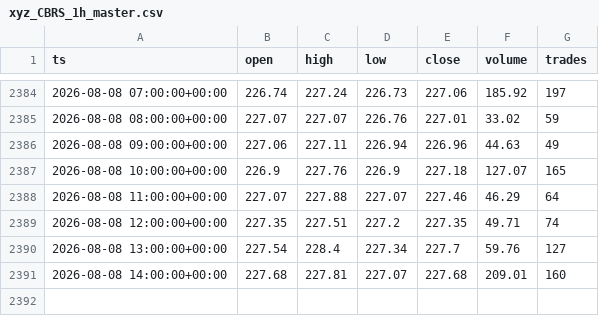
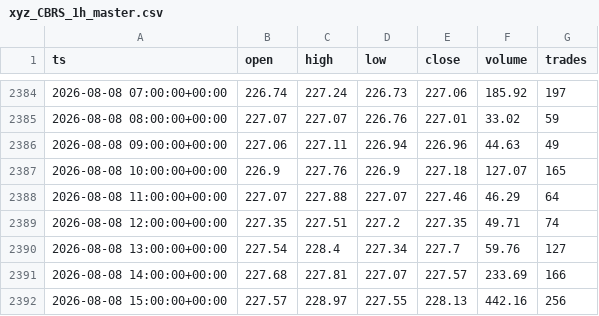
Before and after one commit to marsierz-ui/CBRS_data, a CSV file: out/xyz_CBRS_1h_master.csv, drawn as a sheet; only a part is shown, gaps mark what is left out.

```diff
--- a/out/xyz_CBRS_1h_master.csv
+++ b/out/xyz_CBRS_1h_master.csv
@@ -2390,2 +2390,3 @@ ts,open,high,low,close,volume,trades
 2026-08-08 13:00:00+00:00,227.54,228.4,227.34,227.7,59.76,127
-2026-08-08 14:00:00+00:00,227.68,227.81,227.07,227.68,209.01,160
+2026-08-08 14:00:00+00:00,227.68,227.81,227.07,227.57,233.69,166
+2026-08-08 15:00:00+00:00,227.57,228.97,227.55,228.13,442.16,256
```
Also changed, not shown: out/xyz_CBRS_1d_master.csv, out/xyz_CBRS_1m_master.csv, 1 other file.
